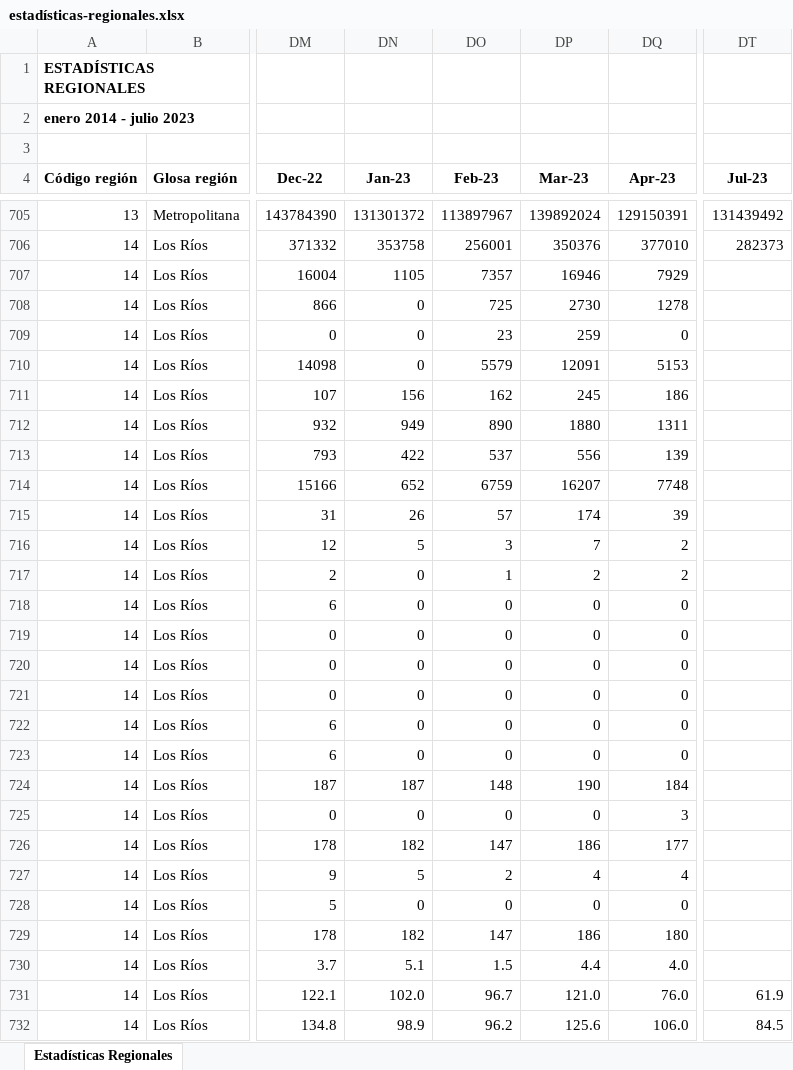
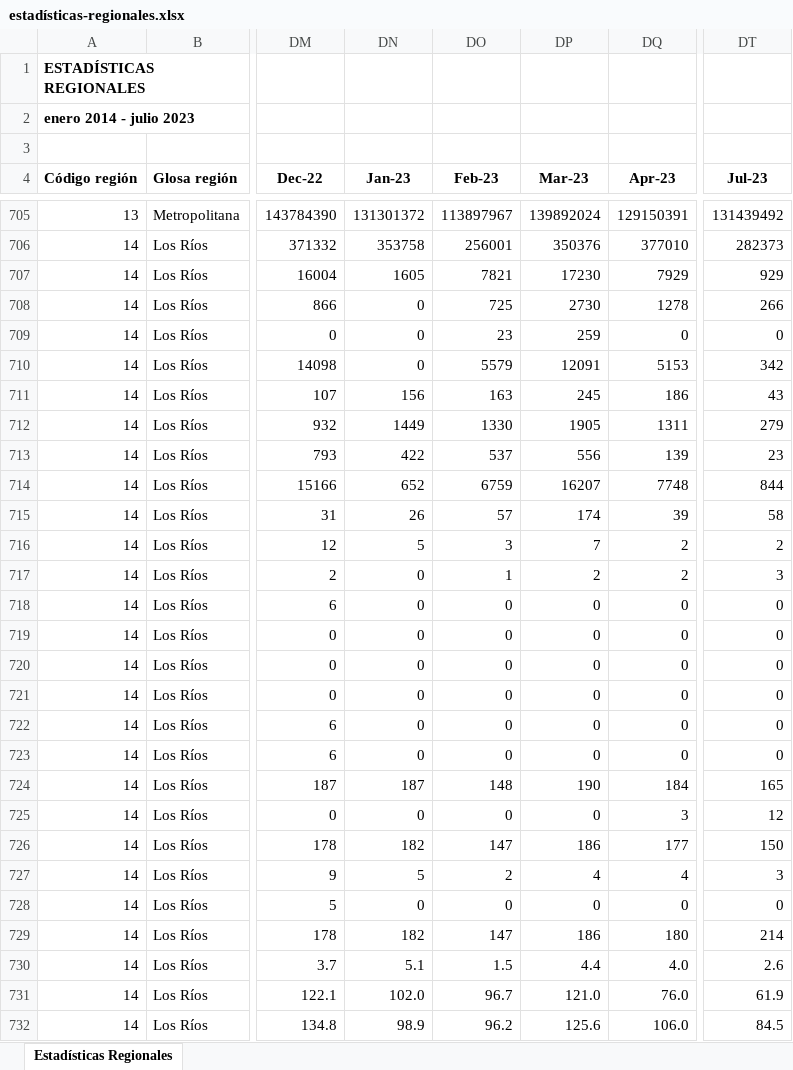
Before and after one commit to Sud-Austral/EstadisticasRegionales, an Excel workbook: Estadísticas Regionales/estadísticas-regionales.xlsx, sheet Estadísticas Regionales, drawn as a sheet; only a part is shown, gaps mark what is left out; values as stored, in another font and other column widths than the file's, no borders; the diff covers the shown part only; the diff names each change by its address in the sheet, - before the commit and + after, or states it on an @@ line.

```diff
--- a/Estadísticas Regionales/estadísticas-regionales.xlsx (sheet Estadísticas Regionales)
+++ b/Estadísticas Regionales/estadísticas-regionales.xlsx (sheet Estadísticas Regionales)
-DN707 (Jan-23): 1105
+DN707 (Jan-23): 1605
-DO707 (Feb-23): 7357
+DO707 (Feb-23): 7821
-DP707 (Mar-23): 16946
+DP707 (Mar-23): 17230
-DT707 (Jul-23): (empty)
+DT707 (Jul-23): 929
-DT708 (Jul-23): (empty)
+DT708 (Jul-23): 266
-DT709 (Jul-23): (empty)
+DT709 (Jul-23): 0
-DT710 (Jul-23): (empty)
+DT710 (Jul-23): 342
-DO711 (Feb-23): 162
+DO711 (Feb-23): 163
-DT711 (Jul-23): (empty)
+DT711 (Jul-23): 43
-DN712 (Jan-23): 949
+DN712 (Jan-23): 1449
-DO712 (Feb-23): 890
+DO712 (Feb-23): 1330
-DP712 (Mar-23): 1880
+DP712 (Mar-23): 1905
-DT712 (Jul-23): (empty)
+DT712 (Jul-23): 279
-DT713 (Jul-23): (empty)
+DT713 (Jul-23): 23
-DT714 (Jul-23): (empty)
+DT714 (Jul-23): 844
-DT715 (Jul-23): (empty)
+DT715 (Jul-23): 58
-DT716 (Jul-23): (empty)
+DT716 (Jul-23): 2
-DT717 (Jul-23): (empty)
+DT717 (Jul-23): 3
-DT718:DT723 (Jul-23): (empty)
+DT718:DT723 (Jul-23): 0
-DT724 (Jul-23): (empty)
+DT724 (Jul-23): 165
-DT725 (Jul-23): (empty)
+DT725 (Jul-23): 12
-DT726 (Jul-23): (empty)
+DT726 (Jul-23): 150
-DT727 (Jul-23): (empty)
+DT727 (Jul-23): 3
-DT728 (Jul-23): (empty)
+DT728 (Jul-23): 0
-DT729 (Jul-23): (empty)
+DT729 (Jul-23): 214
-DT730 (Jul-23): (empty)
+DT730 (Jul-23): 2.6
```
Also changed, not shown: 53 edited cells elsewhere in this sheet.
